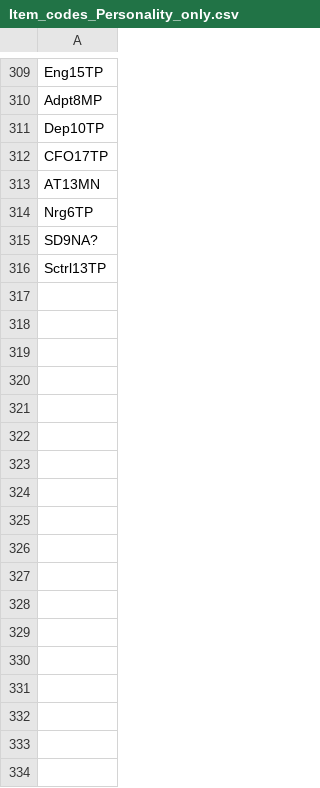
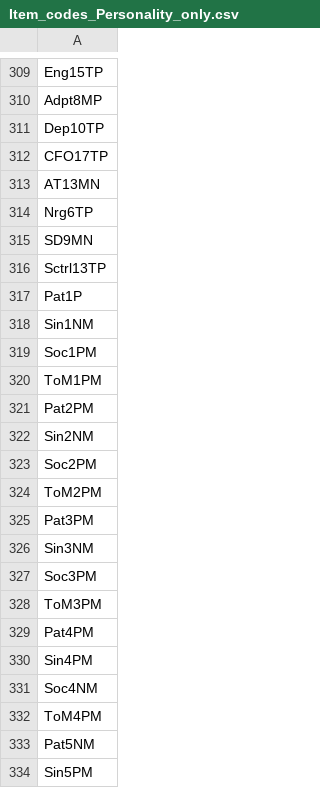
Before and after one commit to MontclairML/HierarchicalCFA, a CSV file: Item_codes_Personality_only.csv, drawn as a sheet; only a part is shown, gaps mark what is left out; the diff covers the shown part only.

```diff
--- a/Item_codes_Personality_only.csv
+++ b/Item_codes_Personality_only.csv
@@ -314,3 +314,21 @@ AT13MN
 Nrg6TP
-SD9NA?
+SD9MN
 Sctrl13TP
+Pat1P
+Sin1NM
+Soc1PM
+ToM1PM
+Pat2PM
+Sin2NM
+Soc2PM
+ToM2PM
+Pat3PM
+Sin3NM
+Soc3PM
+ToM3PM
+Pat4PM
+Sin4PM
+Soc4NM
+ToM4PM
+Pat5NM
+Sin5PM
```
Also changed, not shown: 66 added rows and 10 edited cells elsewhere in this file, 1 other file.
